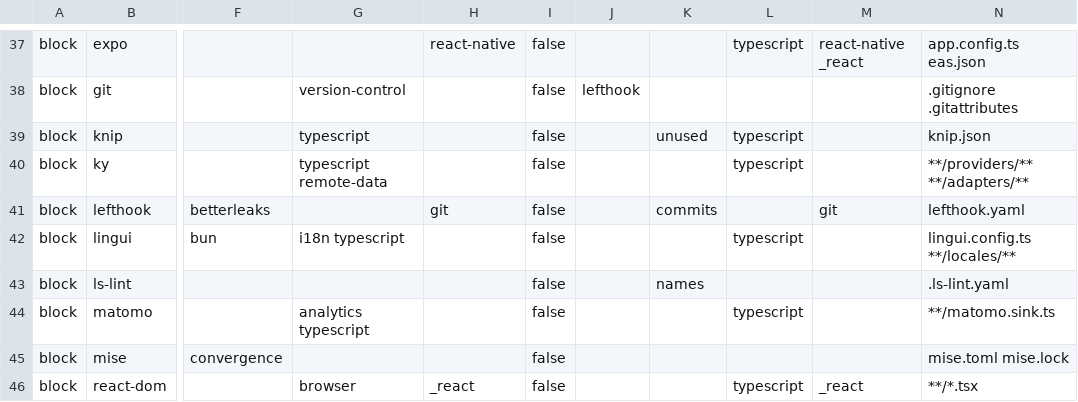
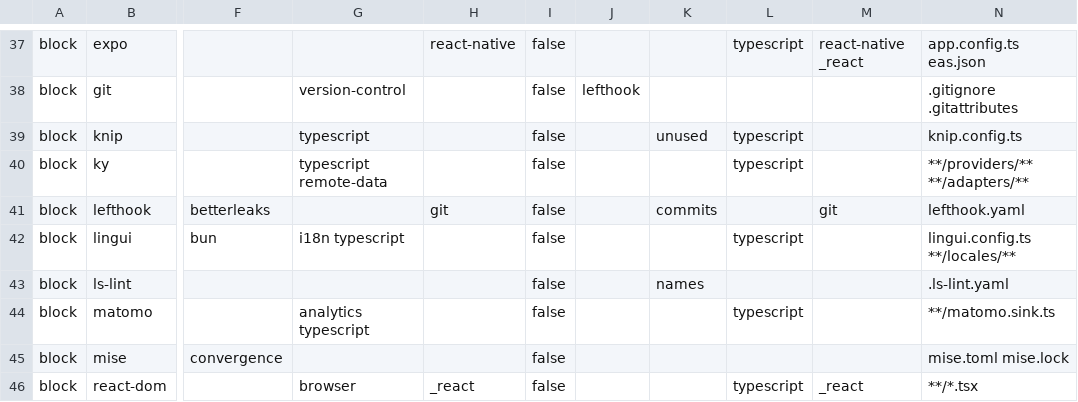
Before and after one commit to droneey/constitution, a TSV file: digests/index.tsv, drawn as a sheet; only a part is shown, gaps mark what is left out; the diff names each change by its address in the sheet, - before the commit and + after, or states it on an @@ line.

Commit message:
feat: Add the knip preset and check unused code (#139)

```diff
--- a/digests/index.tsv
+++ b/digests/index.tsv
-N39: knip.json
+N39: knip.config.ts
```
Also changed, not shown: 17 other files.
